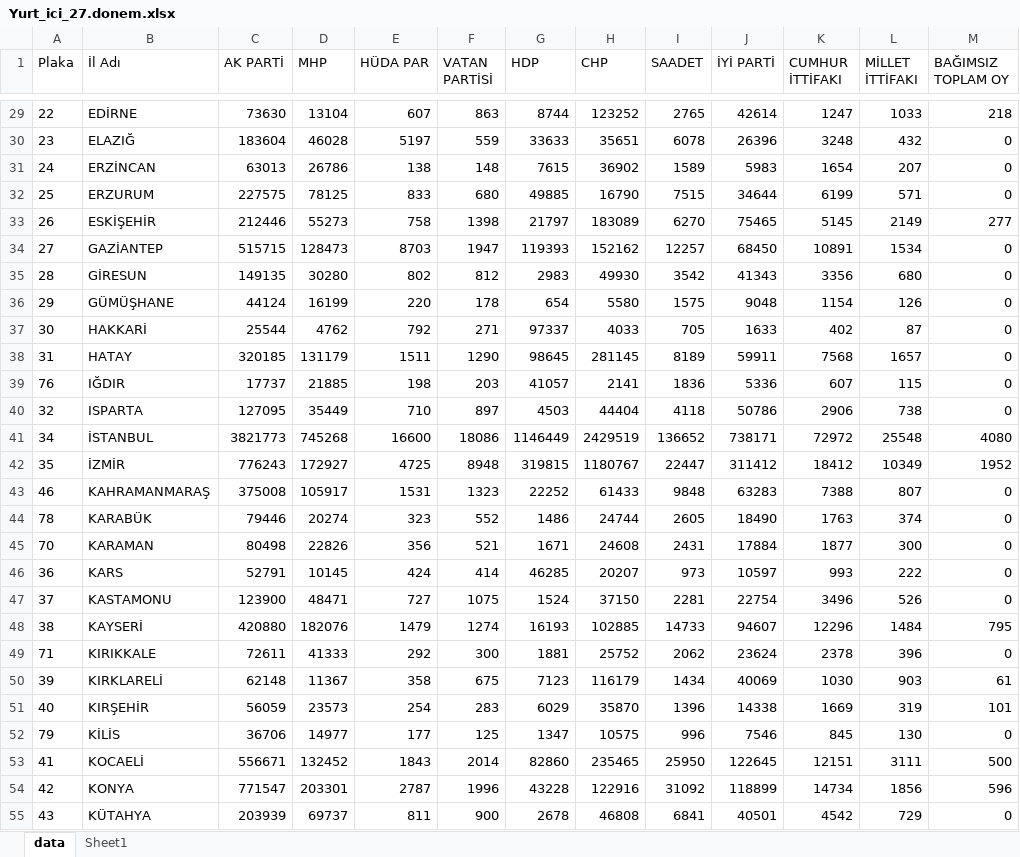
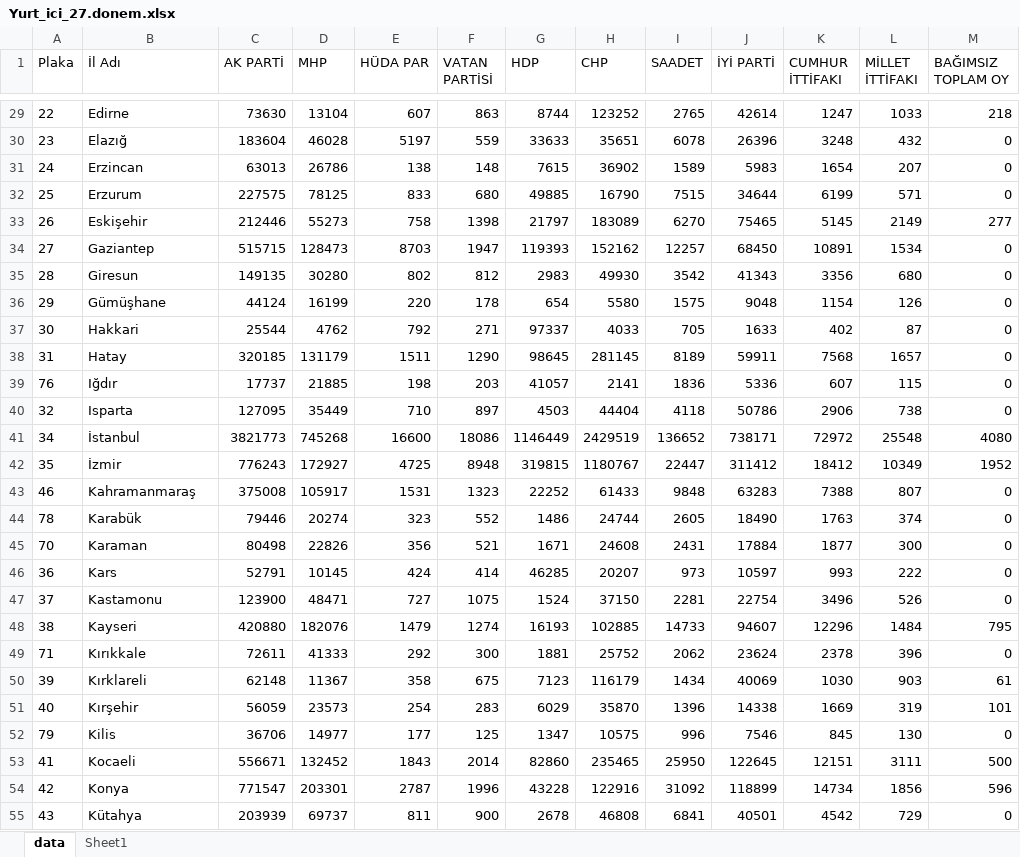
Before and after one commit to pimaniye41/employment_election, an Excel workbook: current_files/data/Yurt_ici_27.donem.xlsx, sheet data, drawn as a sheet; only a part is shown, gaps mark what is left out; values as stored, in another font and other column widths than the file's, no borders; the diff covers the shown part only; the diff names each change by its address in the sheet, - before the commit and + after, or states it on an @@ line.

```diff
--- a/current_files/data/Yurt_ici_27.donem.xlsx (sheet data)
+++ b/current_files/data/Yurt_ici_27.donem.xlsx (sheet data)
-B29 (İl Adı): EDİRNE
+B29 (İl Adı): Edirne
-B30 (İl Adı): ELAZIĞ
+B30 (İl Adı): Elazığ
-B31 (İl Adı): ERZİNCAN
+B31 (İl Adı): Erzincan
-B32 (İl Adı): ERZURUM
+B32 (İl Adı): Erzurum
-B33 (İl Adı): ESKİŞEHİR
+B33 (İl Adı): Eskişehir
-B34 (İl Adı): GAZİANTEP
+B34 (İl Adı): Gaziantep
-B35 (İl Adı): GİRESUN
+B35 (İl Adı): Giresun
-B36 (İl Adı): GÜMÜŞHANE
+B36 (İl Adı): Gümüşhane
-B37 (İl Adı): HAKKARİ
+B37 (İl Adı): Hakkari
-B38 (İl Adı): HATAY
+B38 (İl Adı): Hatay
-B39 (İl Adı): IĞDIR
+B39 (İl Adı): Iğdır
-B40 (İl Adı): ISPARTA
+B40 (İl Adı): Isparta
-B41 (İl Adı): İSTANBUL
+B41 (İl Adı): İstanbul
-B42 (İl Adı): İZMİR
+B42 (İl Adı): İzmir
-B43 (İl Adı): KAHRAMANMARAŞ
+B43 (İl Adı): Kahramanmaraş
-B44 (İl Adı): KARABÜK
+B44 (İl Adı): Karabük
-B45 (İl Adı): KARAMAN
+B45 (İl Adı): Karaman
-B46 (İl Adı): KARS
+B46 (İl Adı): Kars
-B47 (İl Adı): KASTAMONU
+B47 (İl Adı): Kastamonu
-B48 (İl Adı): KAYSERİ
+B48 (İl Adı): Kayseri
-B49 (İl Adı): KIRIKKALE
+B49 (İl Adı): Kırıkkale
-B50 (İl Adı): KIRKLARELİ
+B50 (İl Adı): Kırklareli
-B51 (İl Adı): KIRŞEHİR
+B51 (İl Adı): Kırşehir
-B52 (İl Adı): KİLİS
+B52 (İl Adı): Kilis
-B53 (İl Adı): KOCAELİ
+B53 (İl Adı): Kocaeli
-B54 (İl Adı): KONYA
+B54 (İl Adı): Konya
-B55 (İl Adı): KÜTAHYA
+B55 (İl Adı): Kütahya
```
Also changed, not shown: 54 edited cells elsewhere in this sheet, formulas that keep their value, 3 other files.
